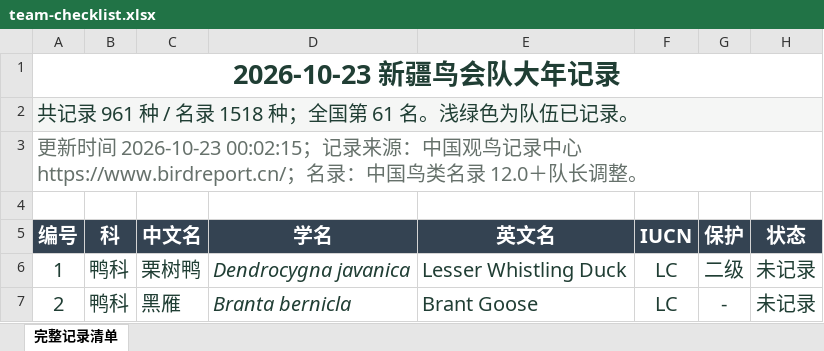
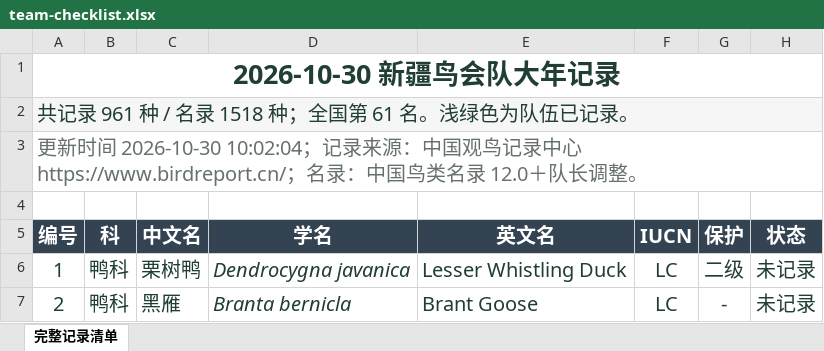
Before and after one commit to IvanID/xinjiang-birding-2026, an Excel workbook: data/team-checklist.xlsx, sheet 完整记录清单, drawn as a sheet; only a part is shown; values as stored, in another font and other column widths than the file's, no borders; the diff names each change by its address in the sheet, - before the commit and + after, or states it on an @@ line.

Commit message:
Sync October 30 team records and statistics

```diff
--- a/data/team-checklist.xlsx (sheet 完整记录清单)
+++ b/data/team-checklist.xlsx (sheet 完整记录清单)
-A1 (编号): 2026-10-23 新疆鸟会队大年记录
+A1 (编号): 2026-10-30 新疆鸟会队大年记录
-A3 (编号): …新时间 2026-10-23 00:02:15；记录来…
+A3 (编号): …新时间 2026-10-30 10:02:04；记录来…
```
Also changed, not shown: 2 other files.
